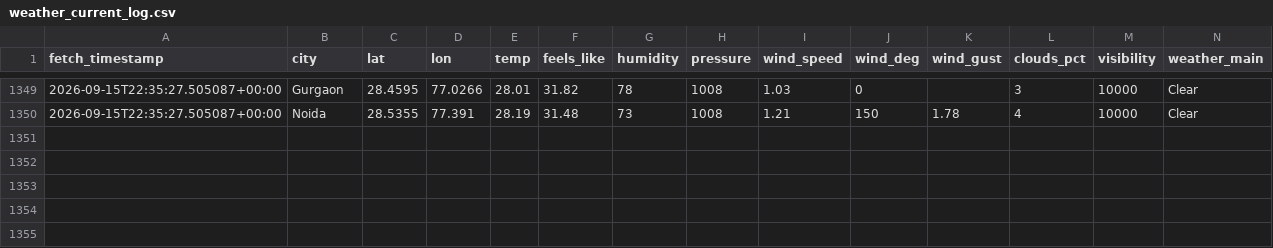
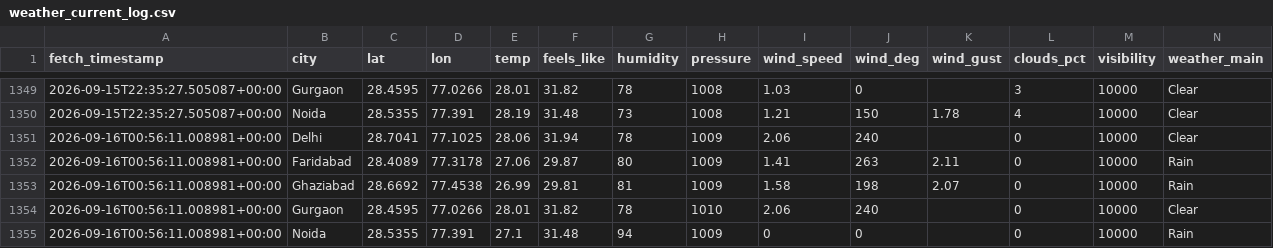
Before and after one commit to UpmaShukla276/UrbanAir-Hacakthon, a CSV file: aqi_model/weather_current_log.csv, drawn as a sheet; only a part is shown, gaps mark what is left out; rows hold the shown columns only; the diff names each change by its address in the sheet, - before the commit and + after, or states it on an @@ line.

```diff
--- a/aqi_model/weather_current_log.csv
+++ b/aqi_model/weather_current_log.csv
+row 1351: 2026-09-16T00:56:11.008981+00:00 | Delhi | 28.7041 | 77.1025 | 28.06 | 31.94 | 78 | 1009 | 2.06 | 240 |  | 0 | 10000 | Clear
+row 1352: 2026-09-16T00:56:11.008981+00:00 | Faridabad | 28.4089 | 77.3178 | 27.06 | 29.87 | 80 | 1009 | 1.41 | 263 | 2.11 | 0 | 10000 | Rain
+row 1353: 2026-09-16T00:56:11.008981+00:00 | Ghaziabad | 28.6692 | 77.4538 | 26.99 | 29.81 | 81 | 1009 | 1.58 | 198 | 2.07 | 0 | 10000 | Rain
+row 1354: 2026-09-16T00:56:11.008981+00:00 | Gurgaon | 28.4595 | 77.0266 | 28.01 | 31.82 | 78 | 1010 | 2.06 | 240 |  | 0 | 10000 | Clear
+row 1355: 2026-09-16T00:56:11.008981+00:00 | Noida | 28.5355 | 77.391 | 27.1 | 31.48 | 94 | 1009 | 0 | 0 |  | 0 | 10000 | Rain
```
Also changed, not shown: urbanair_backend/live_ground_aqi_log.csv, 1 other file.
